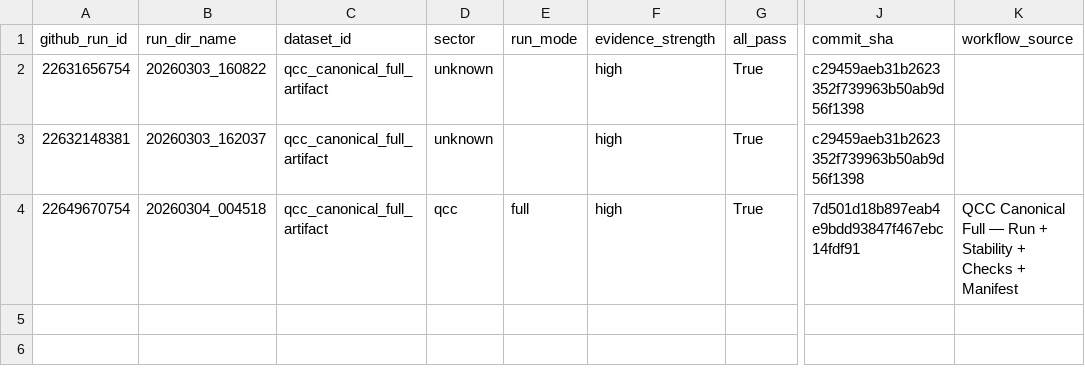
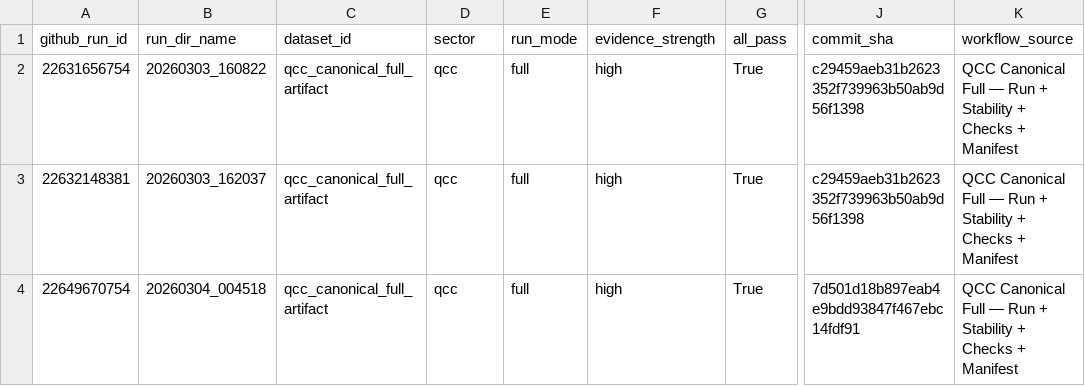
Before and after one commit to dalozedidier-dot/CumulativeSymbolicThreshold, a CSV file: ci_metrics/runs_index.csv, drawn as a sheet; only a part is shown, gaps mark what is left out; the diff names each change by its address in the sheet, - before the commit and + after, or states it on an @@ line.

```diff
--- a/ci_metrics/runs_index.csv
+++ b/ci_metrics/runs_index.csv
-D2:D3 (sector): unknown
+D2:D3 (sector): qcc
-E2:E3 (run_mode): (empty)
+E2:E3 (run_mode): full
-K2:K3 (workflow_source): (empty)
+K2:K3 (workflow_source): QCC Canonical Full — Run + Stability + Checks + Manifest
```
Also changed, not shown: ci_metrics/history.csv, 6 other files.
